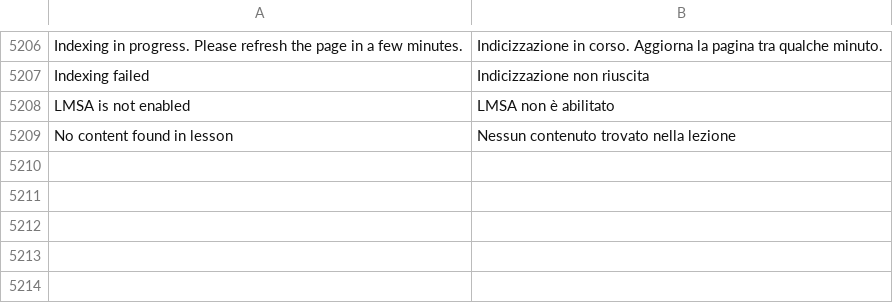
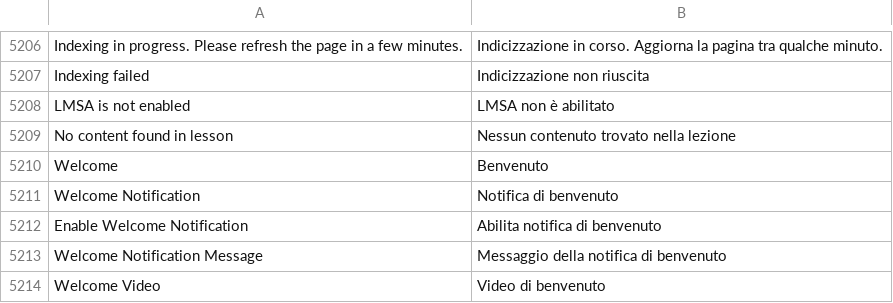
Before and after one commit to mrossi-os/lms, a CSV file: lms/translations/it.csv, drawn as a sheet; only a part is shown, gaps mark what is left out; the diff names each change by its address in the sheet, - before the commit and + after, or states it on an @@ line.

Commit message:
feat: split welcome notification and video into independent toggles

```diff
--- a/lms/translations/it.csv
+++ b/lms/translations/it.csv
+row 5210: Welcome | Benvenuto
+row 5211: Welcome Notification | Notifica di benvenuto
+row 5212: Enable Welcome Notification | Abilita notifica di benvenuto
+row 5213: Welcome Notification Message | Messaggio della notifica di benvenuto
+row 5214: Welcome Video | Video di benvenuto
```
Also changed, not shown: 3 other files.
